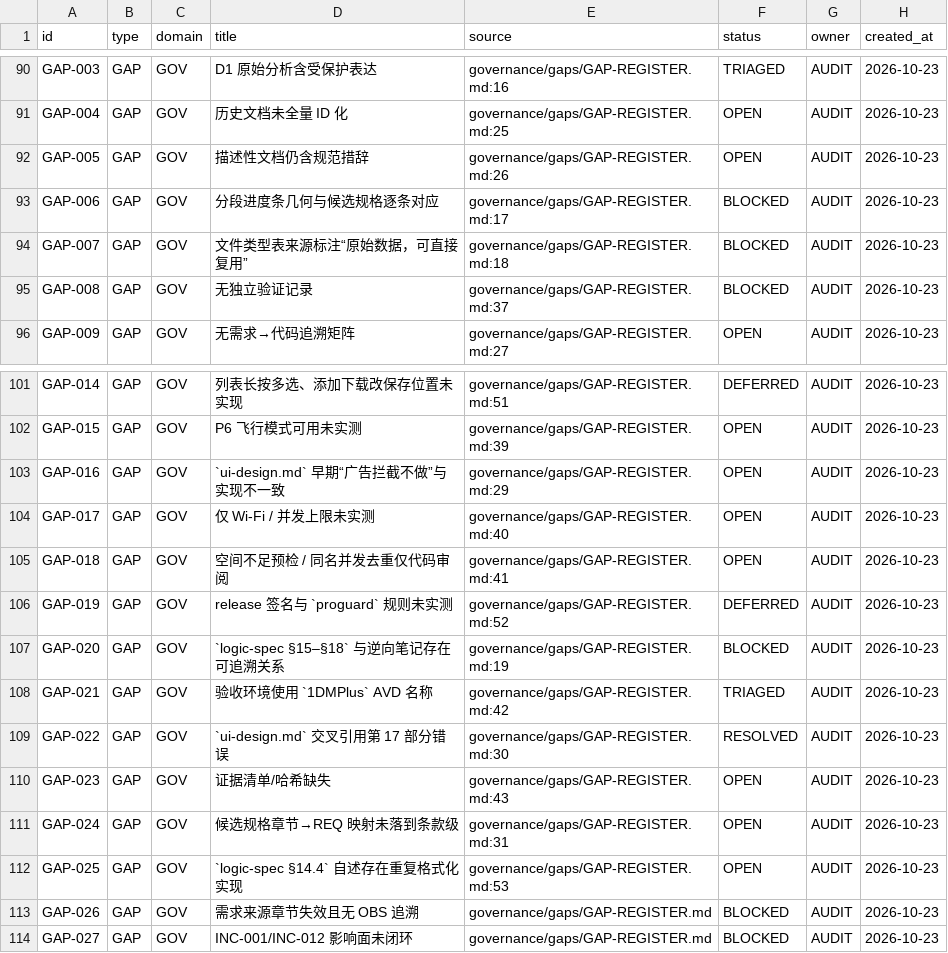
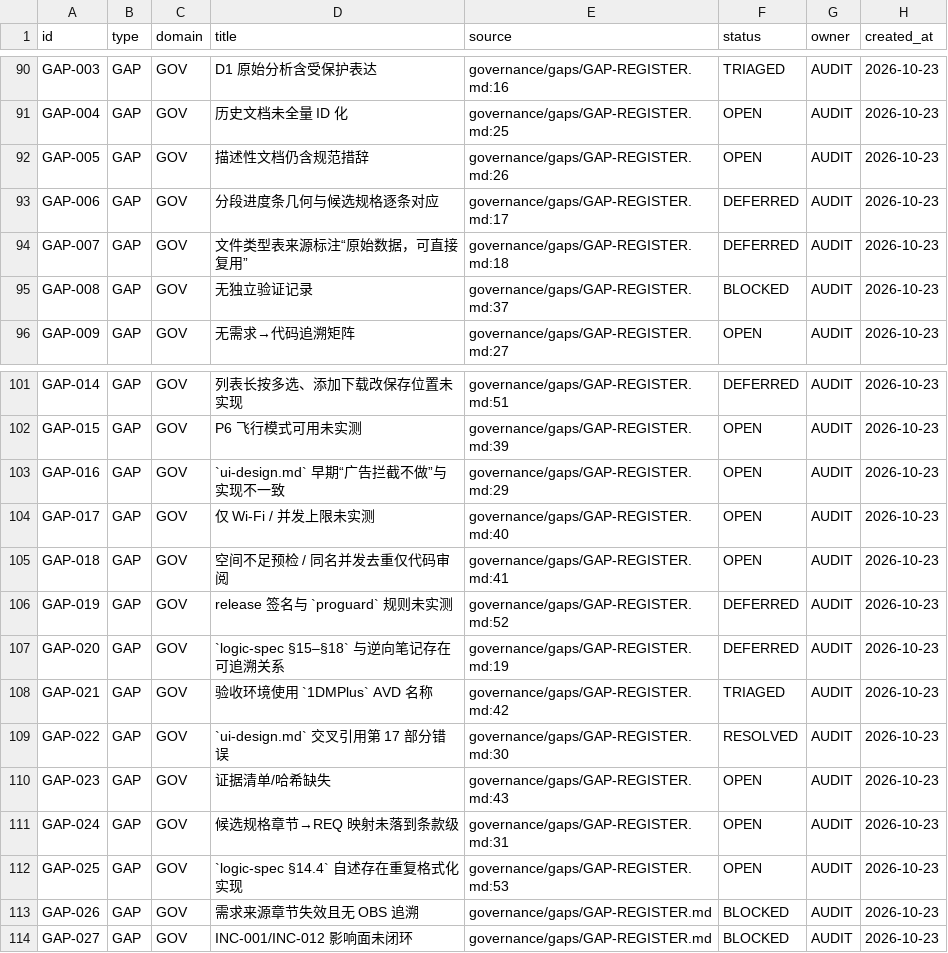
Before and after one commit to huangsiyu921-cmd/Freedm, a CSV file: governance/registry/ids.csv, drawn as a sheet; only a part is shown, gaps mark what is left out.

Commit message:
单人模式：永久 BLOCKED，LEG/REV 不签发
- 明确单人开发：ROLE-COUNSEL / ROLE-REVIEW 结构性未任命，不填同一人，不预置 LEG/REV
- GAP-006/007/020 转 DEFERRED 并披露风险；Critical/High DEFERRED 仍计入 blocker，门禁保持 11 项 BLOCKED
- README/HANDOFF/治理包加入单人开发与未审计声明
- 重建端仅做维护，不推进分段 UI 几何与敏感功能
- 未修改 app/src；未 push

```diff
--- a/governance/registry/ids.csv
+++ b/governance/registry/ids.csv
@@ -92,4 +92,4 @@ GAP-004,GAP,GOV,历史文档未全量 ID 化,governance/gaps/GAP-REGISTER.md:25,
 GAP-005,GAP,GOV,描述性文档仍含规范措辞,governance/gaps/GAP-REGISTER.md:26,OPEN,AUDIT,2026-10-23
-GAP-006,GAP,GOV,分段进度条几何与候选规格逐条对应,governance/gaps/GAP-REGISTER.md:17,BLOCKED,AUDIT,2026-10-23
-GAP-007,GAP,GOV,文件类型表来源标注“原始数据，可直接复用”,governance/gaps/GAP-REGISTER.md:18,BLOCKED,AUDIT,2026-10-23
+GAP-006,GAP,GOV,分段进度条几何与候选规格逐条对应,governance/gaps/GAP-REGISTER.md:17,DEFERRED,AUDIT,2026-10-23
+GAP-007,GAP,GOV,文件类型表来源标注“原始数据，可直接复用”,governance/gaps/GAP-REGISTER.md:18,DEFERRED,AUDIT,2026-10-23
 GAP-008,GAP,GOV,无独立验证记录,governance/gaps/GAP-REGISTER.md:37,BLOCKED,AUDIT,2026-10-23
@@ -106,3 +106,3 @@ GAP-018,GAP,GOV,空间不足预检 / 同名并发去重仅代码审阅,governanc
 GAP-019,GAP,GOV,release 签名与 `proguard` 规则未实测,governance/gaps/GAP-REGISTER.md:52,DEFERRED,AUDIT,2026-10-23
-GAP-020,GAP,GOV,`logic-spec §15–§18` 与逆向笔记存在可追溯关系,governance/gaps/GAP-REGISTER.md:19,BLOCKED,AUDIT,2026-10-23
+GAP-020,GAP,GOV,`logic-spec §15–§18` 与逆向笔记存在可追溯关系,governance/gaps/GAP-REGISTER.md:19,DEFERRED,AUDIT,2026-10-23
 GAP-021,GAP,GOV,验收环境使用 `1DMPlus` AVD 名称,governance/gaps/GAP-REGISTER.md:42,TRIAGED,AUDIT,2026-10-23
```
Also changed, not shown: 12 other files.
